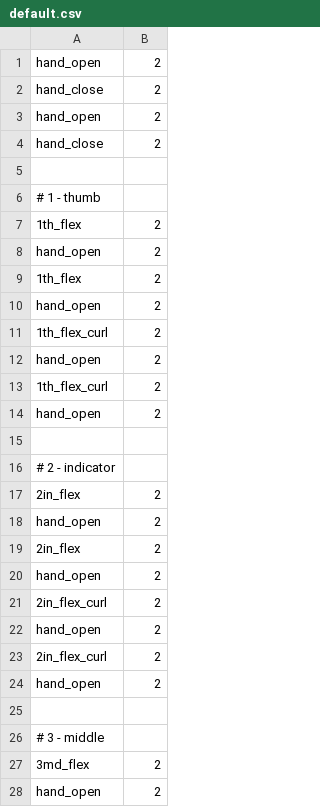
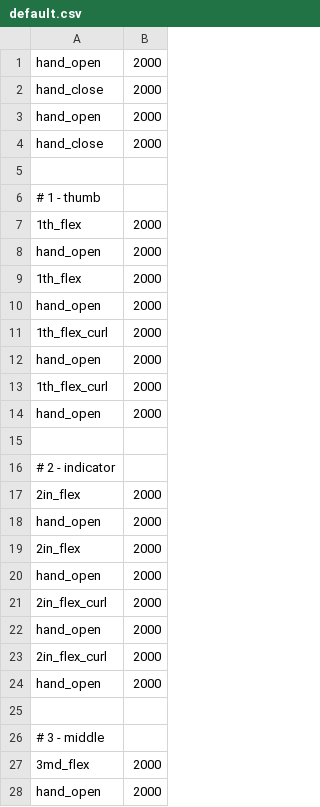
Before and after one commit to ddantas/myo_cap, a CSV file: software/interface/leap_cap/routine/default.csv, drawn as a sheet; only a part is shown; the diff covers the shown part only.

Commit message:
The gesture times of the routine file were updated. From seconds to miliseconds. As stated in the requirements document.

```diff
--- a/software/interface/leap_cap/routine/default.csv
+++ b/software/interface/leap_cap/routine/default.csv
@@ -1,28 +1,28 @@
-hand_open;2
-hand_close;2
-hand_open;2
-hand_close;2
+hand_open;2000
+hand_close;2000
+hand_open;2000
+hand_close;2000
 
 # 1 - thumb
-1th_flex;2
-hand_open;2
-1th_flex;2
-hand_open;2
-1th_flex_curl;2
-hand_open;2
-1th_flex_curl;2
-hand_open;2
+1th_flex;2000
+hand_open;2000
+1th_flex;2000
+hand_open;2000
+1th_flex_curl;2000
+hand_open;2000
+1th_flex_curl;2000
+hand_open;2000
 
 # 2 - indicator
-2in_flex;2
-hand_open;2
-2in_flex;2
-hand_open;2
-2in_flex_curl;2
-hand_open;2
-2in_flex_curl;2
-hand_open;2
+2in_flex;2000
+hand_open;2000
+2in_flex;2000
+hand_open;2000
+2in_flex_curl;2000
+hand_open;2000
+2in_flex_curl;2000
+hand_open;2000
 
 # 3 - middle
-3md_flex;2
-hand_open;2
+3md_flex;2000
+hand_open;2000
```
Also changed, not shown: 22 edited cells elsewhere in this file.
